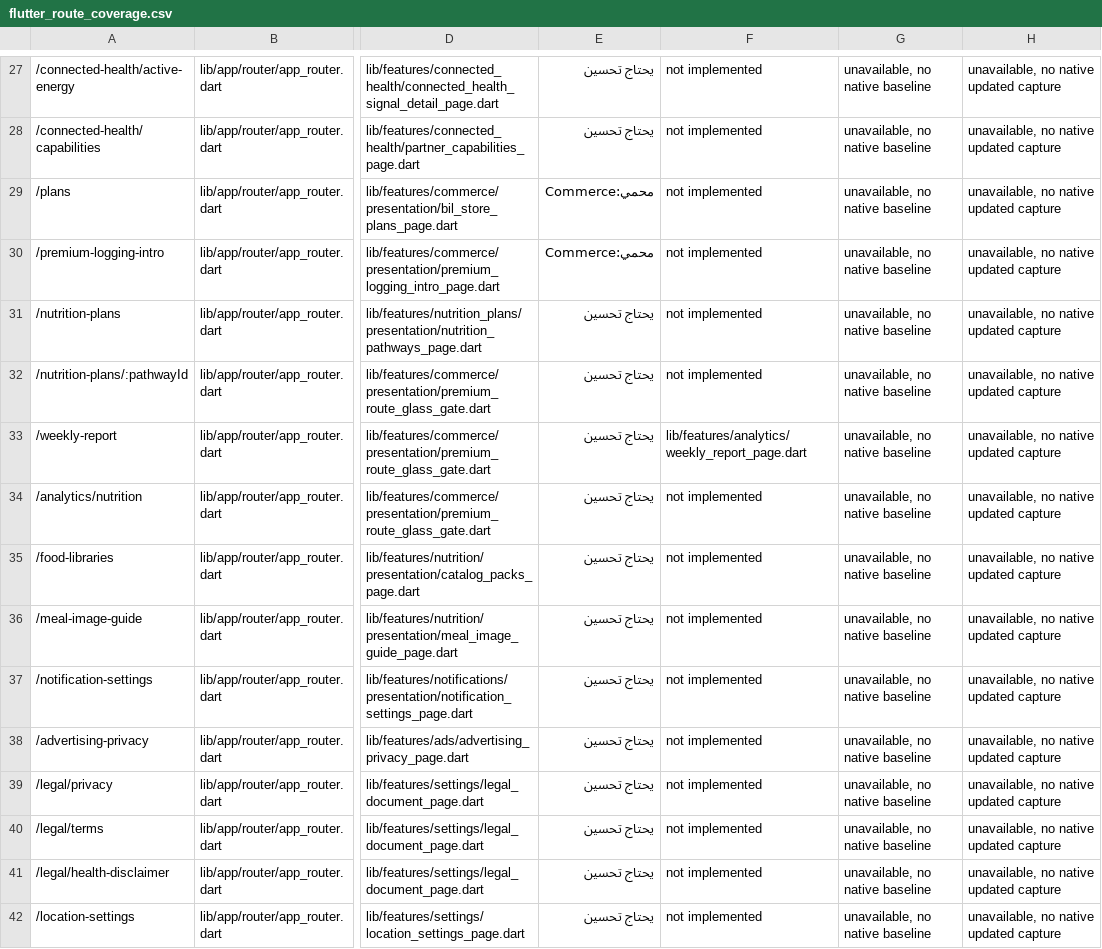
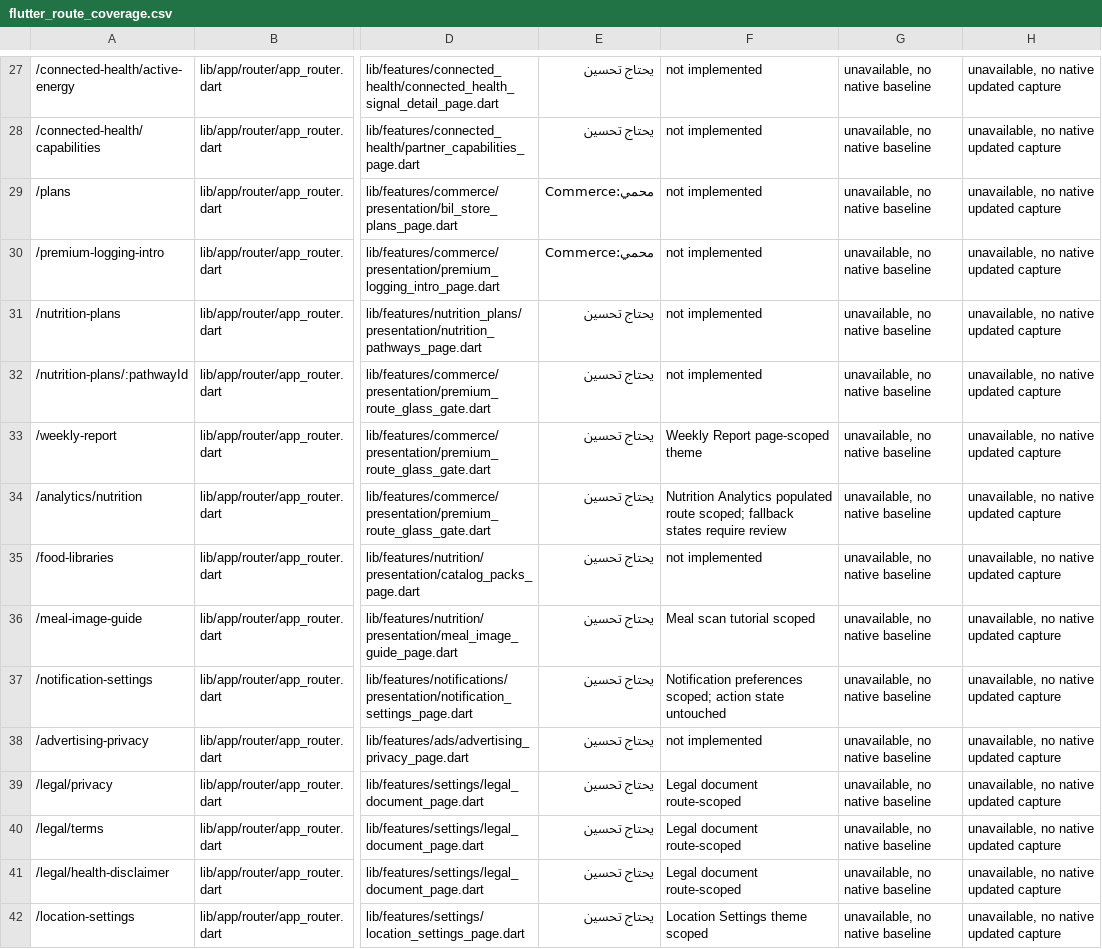
Before and after one commit to bilhealth-admin/Body-Intelligence, a CSV file: docs/visual_2026/flutter_route_coverage.csv, drawn as a sheet; only a part is shown, gaps mark what is left out; the diff covers the shown part only; the diff names each change by its address in the sheet, - before the commit and + after, or states it on an @@ line.

Commit message:
docs(ux): reconcile 116-route coverage map with implemented isolated screens

```diff
--- a/docs/visual_2026/flutter_route_coverage.csv
+++ b/docs/visual_2026/flutter_route_coverage.csv
-F33: lib/features/analytics/weekly_report_page.dart
+F33: Weekly Report page-scoped theme
-F34: not implemented
+F34: Nutrition Analytics populated route scoped; fallback states require review
-F36: not implemented
+F36: Meal scan tutorial scoped
-F37: not implemented
+F37: Notification preferences scoped; action state untouched
-F39:F41: not implemented
+F39:F41: Legal document route-scoped
-F42: not implemented
+F42: Location Settings theme scoped
```
Also changed, not shown: 44 edited cells elsewhere in this file.
